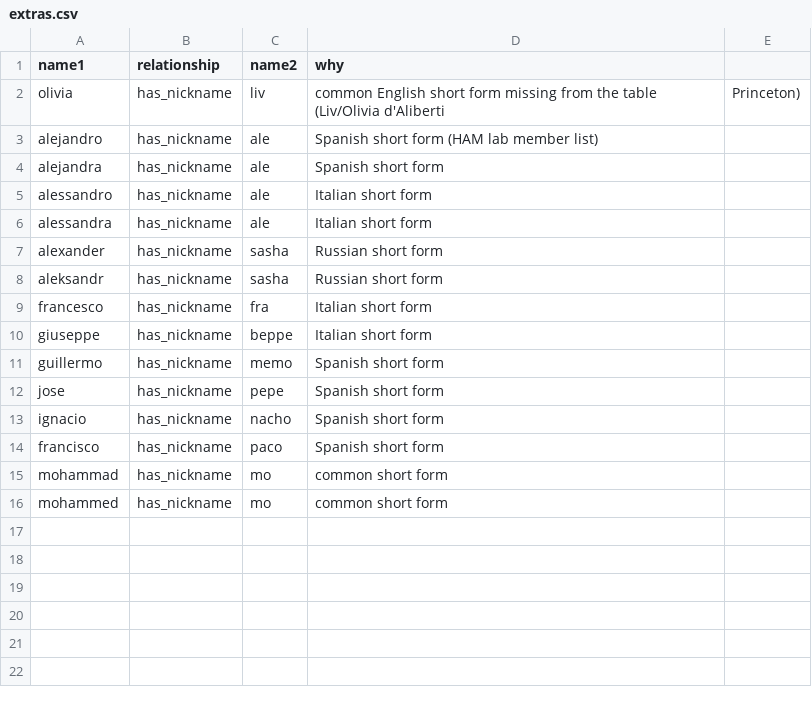
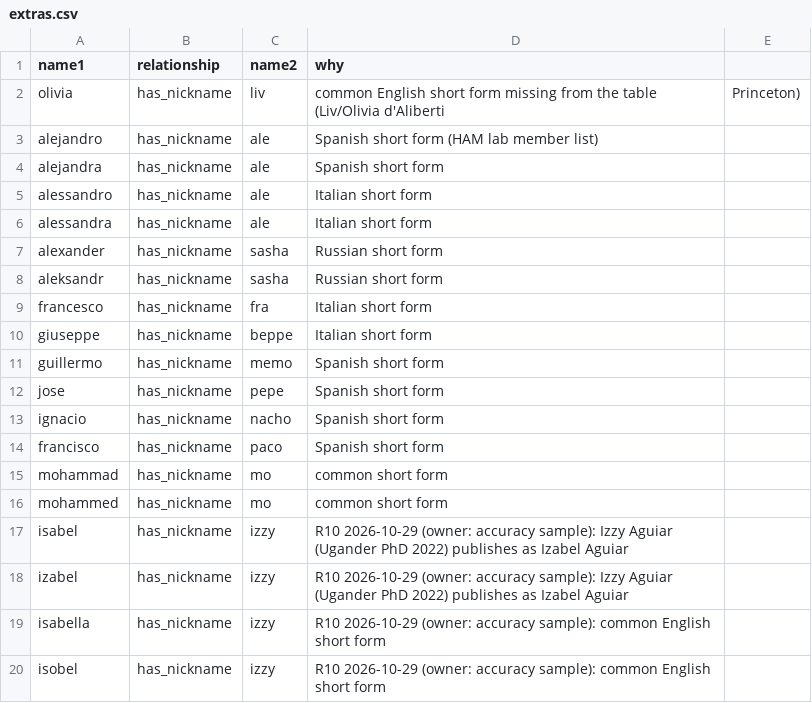
Before and after one commit to liv-daliberti/cs-labs-atlas, a CSV file: hierarchy/nicknames/extras.csv, drawn as a sheet.

```diff
--- a/hierarchy/nicknames/extras.csv
+++ b/hierarchy/nicknames/extras.csv
@@ -16 +16,5 @@ mohammad,has_nickname,mo,common short form
 mohammed,has_nickname,mo,common short form
+isabel,has_nickname,izzy,R10 2026-10-29 (owner: accuracy sample): Izzy Aguiar (Ugander PhD 2022) publishes as Izabel Aguiar
+izabel,has_nickname,izzy,R10 2026-10-29 (owner: accuracy sample): Izzy Aguiar (Ugander PhD 2022) publishes as Izabel Aguiar
+isabella,has_nickname,izzy,R10 2026-10-29 (owner: accuracy sample): common English short form
+isobel,has_nickname,izzy,R10 2026-10-29 (owner: accuracy sample): common English short form
```
Also changed, not shown: 14 other files.
